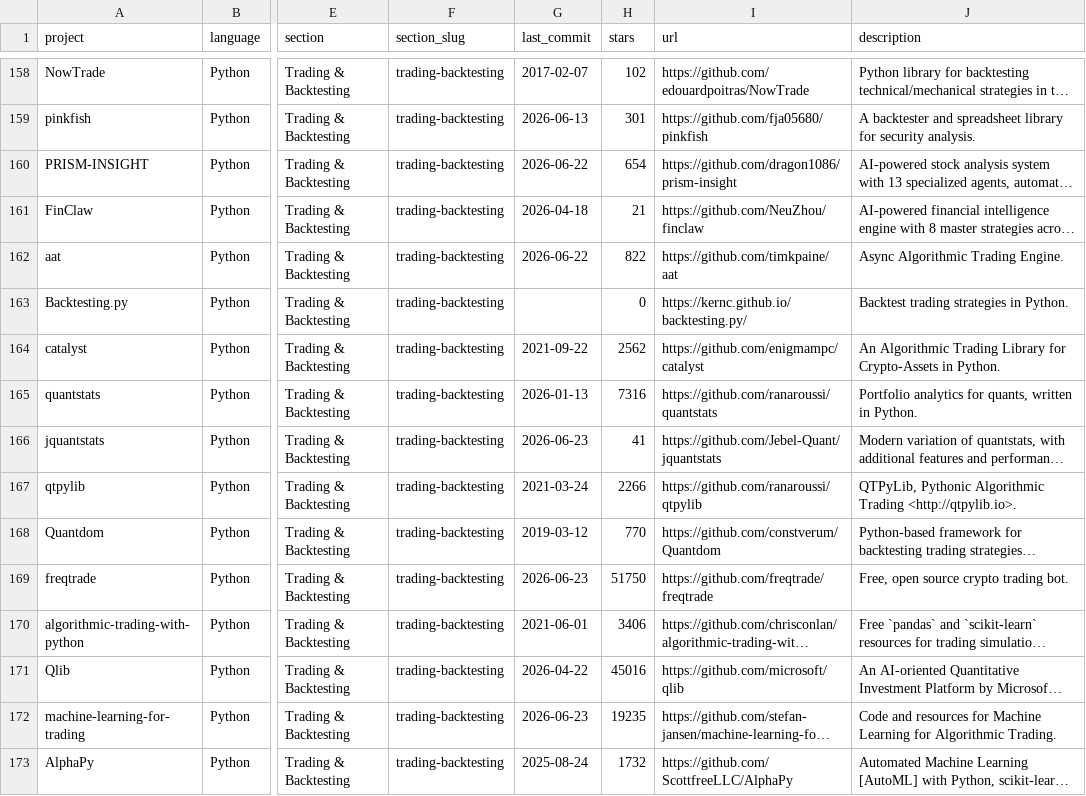
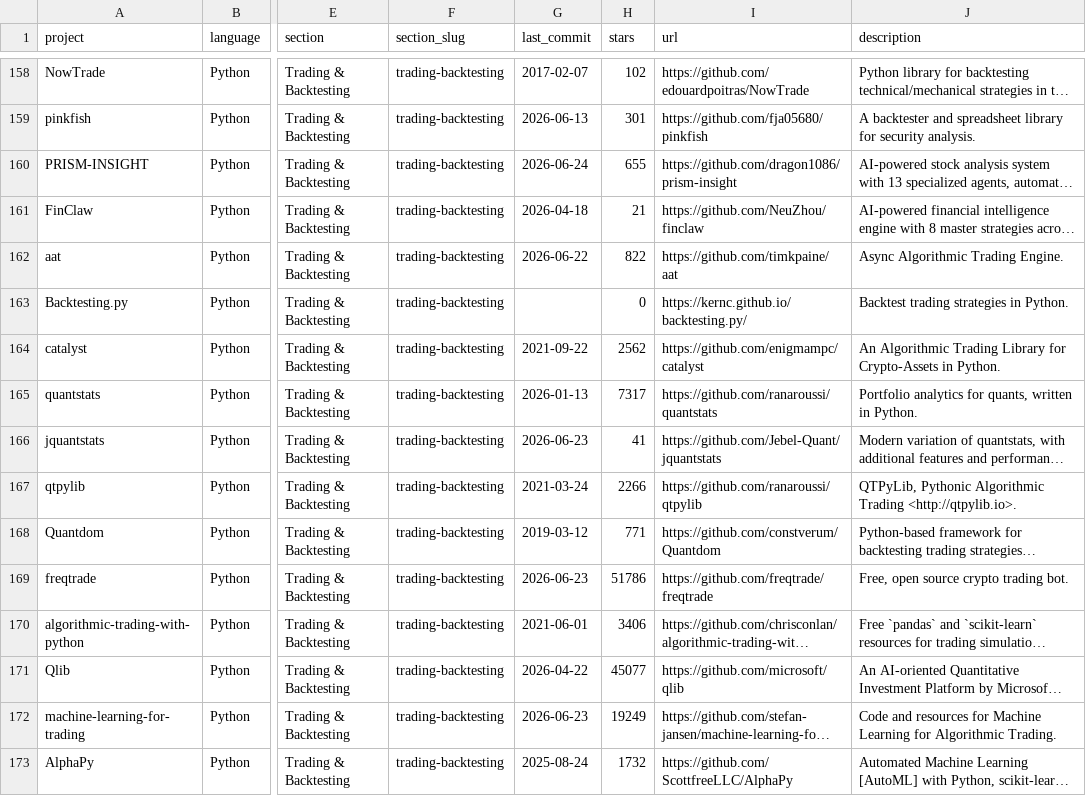
Before and after one commit to anselmoaraujo/awesome-quant, a CSV file: projects.csv, drawn as a sheet; only a part is shown, gaps mark what is left out; long unchanged cells end in …; the diff covers the shown part only; the diff names each change by its address in the sheet, - before the commit and + after, or states it on an @@ line.

```diff
--- a/projects.csv
+++ b/projects.csv
-G160 (last_commit): 2026-06-22
+G160 (last_commit): 2026-06-24
-H160 (stars): 654
+H160 (stars): 655
-H165 (stars): 7316
+H165 (stars): 7317
-H168 (stars): 770
+H168 (stars): 771
-H169 (stars): 51750
+H169 (stars): 51786
-H171 (stars): 45016
+H171 (stars): 45077
-H172 (stars): 19235
+H172 (stars): 19249
```
Also changed, not shown: 145 edited cells elsewhere in this file, 1 other file.
